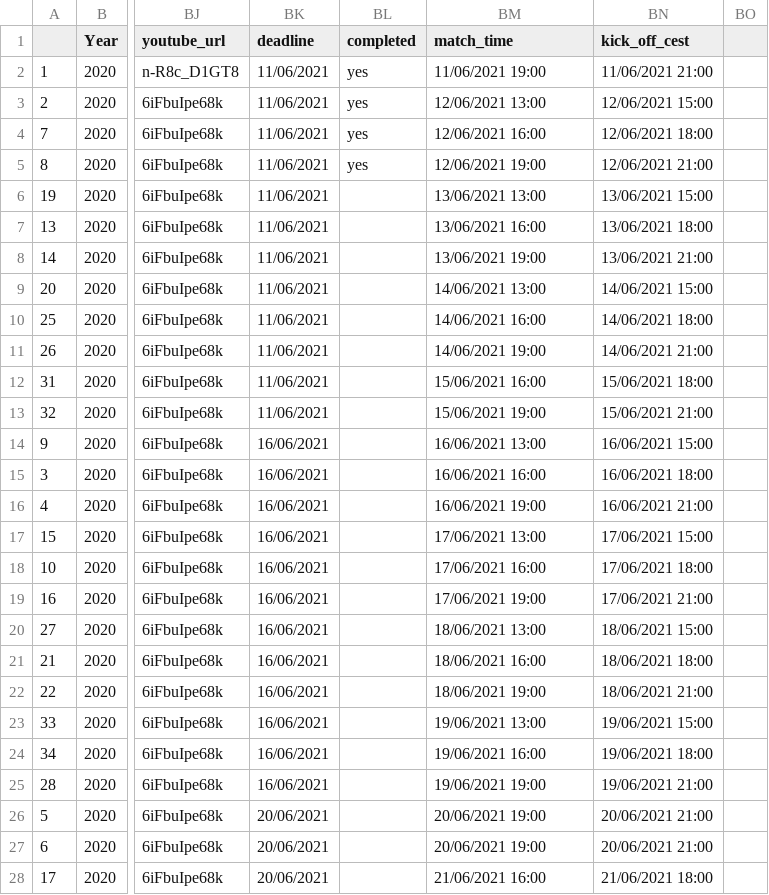
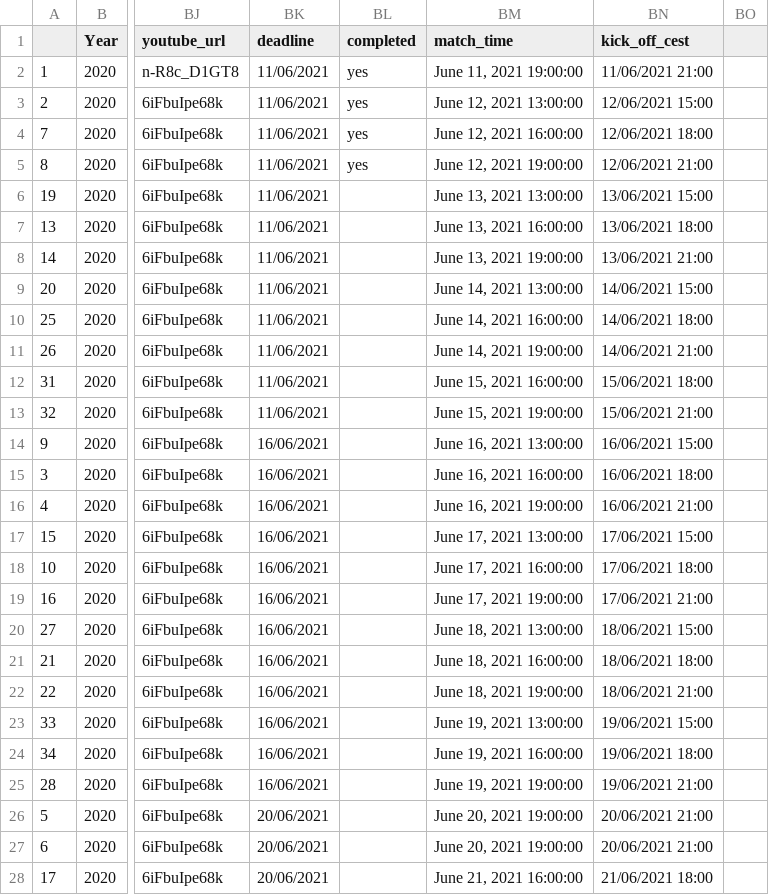
Before and after one commit to scientific-open-solutions/euro-2020, a CSV file: match_data.csv, drawn as a sheet; only a part is shown, gaps mark what is left out; the diff covers the shown part only; the diff names each change by its address in the sheet, - before the commit and + after, or states it on an @@ line.

```diff
--- a/match_data.csv
+++ b/match_data.csv
-BM2 (match_time): 11/06/2021 19:00
+BM2 (match_time): June 11, 2021 19:00:00
-BM3 (match_time): 12/06/2021 13:00
+BM3 (match_time): June 12, 2021 13:00:00
-BM4 (match_time): 12/06/2021 16:00
+BM4 (match_time): June 12, 2021 16:00:00
-BM5 (match_time): 12/06/2021 19:00
+BM5 (match_time): June 12, 2021 19:00:00
-BM6 (match_time): 13/06/2021 13:00
+BM6 (match_time): June 13, 2021 13:00:00
-BM7 (match_time): 13/06/2021 16:00
+BM7 (match_time): June 13, 2021 16:00:00
-BM8 (match_time): 13/06/2021 19:00
+BM8 (match_time): June 13, 2021 19:00:00
-BM9 (match_time): 14/06/2021 13:00
+BM9 (match_time): June 14, 2021 13:00:00
-BM10 (match_time): 14/06/2021 16:00
+BM10 (match_time): June 14, 2021 16:00:00
-BM11 (match_time): 14/06/2021 19:00
+BM11 (match_time): June 14, 2021 19:00:00
-BM12 (match_time): 15/06/2021 16:00
+BM12 (match_time): June 15, 2021 16:00:00
-BM13 (match_time): 15/06/2021 19:00
+BM13 (match_time): June 15, 2021 19:00:00
-BM14 (match_time): 16/06/2021 13:00
+BM14 (match_time): June 16, 2021 13:00:00
-BM15 (match_time): 16/06/2021 16:00
+BM15 (match_time): June 16, 2021 16:00:00
-BM16 (match_time): 16/06/2021 19:00
+BM16 (match_time): June 16, 2021 19:00:00
-BM17 (match_time): 17/06/2021 13:00
+BM17 (match_time): June 17, 2021 13:00:00
-BM18 (match_time): 17/06/2021 16:00
+BM18 (match_time): June 17, 2021 16:00:00
-BM19 (match_time): 17/06/2021 19:00
+BM19 (match_time): June 17, 2021 19:00:00
-BM20 (match_time): 18/06/2021 13:00
+BM20 (match_time): June 18, 2021 13:00:00
-BM21 (match_time): 18/06/2021 16:00
+BM21 (match_time): June 18, 2021 16:00:00
-BM22 (match_time): 18/06/2021 19:00
+BM22 (match_time): June 18, 2021 19:00:00
-BM23 (match_time): 19/06/2021 13:00
+BM23 (match_time): June 19, 2021 13:00:00
-BM24 (match_time): 19/06/2021 16:00
+BM24 (match_time): June 19, 2021 16:00:00
-BM25 (match_time): 19/06/2021 19:00
+BM25 (match_time): June 19, 2021 19:00:00
-BM26:BM27 (match_time): 20/06/2021 19:00
+BM26:BM27 (match_time): June 20, 2021 19:00:00
-BM28 (match_time): 21/06/2021 16:00
+BM28 (match_time): June 21, 2021 16:00:00
```
Also changed, not shown: 24 edited cells elsewhere in this file, 4 other files.
